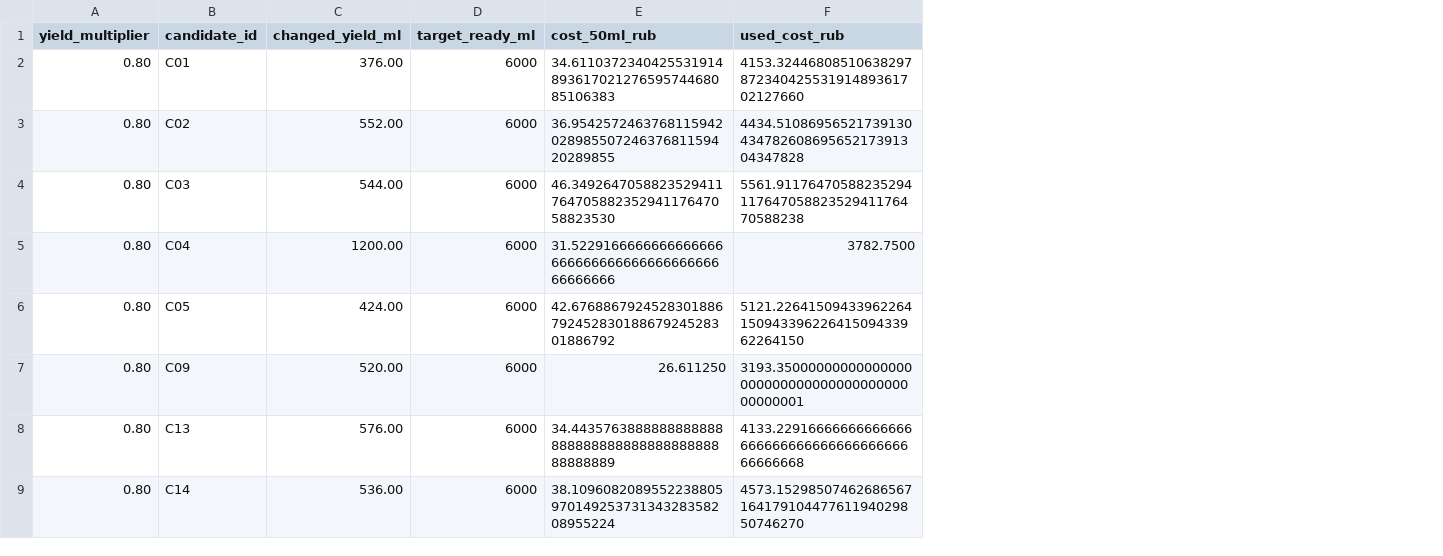
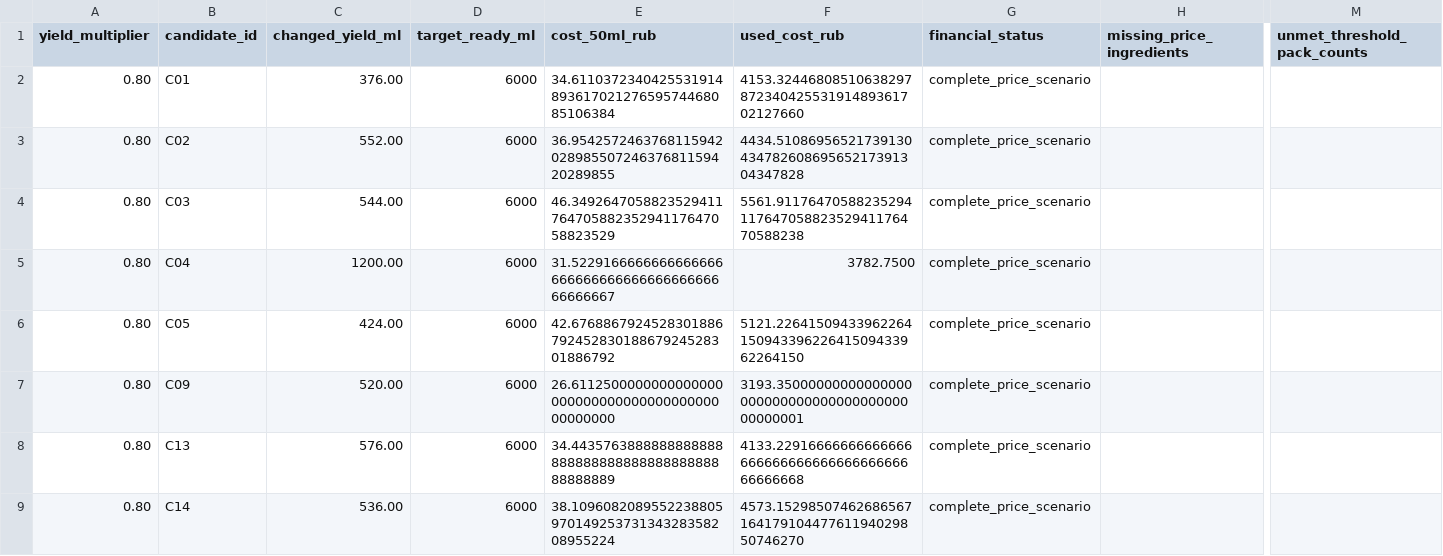
Before and after one commit to Alina-lab/Bar_menu, a CSV file: data/economics/results/yield_sensitivity.csv, drawn as a sheet; only a part is shown, gaps mark what is left out; the diff covers the shown part only; the diff names each change by its address in the sheet, - before the commit and + after, or states it on an @@ line.

```diff
--- a/data/economics/results/yield_sensitivity.csv
+++ b/data/economics/results/yield_sensitivity.csv
+column G (financial_status), rows 2-9: all complete_price_scenario
+column H (missing_price_ingredients), empty
+column M (unmet_threshold_pack_counts), empty
-E2 (cost_50ml_rub): 34.611037234042553191489361702127659574468085106383
+E2 (cost_50ml_rub): 34.611037234042553191489361702127659574468085106384
-E4 (cost_50ml_rub): 46.349264705882352941176470588235294117647058823530
+E4 (cost_50ml_rub): 46.349264705882352941176470588235294117647058823529
-E5 (cost_50ml_rub): 31.522916666666666666666666666666666666666666666666
+E5 (cost_50ml_rub): 31.522916666666666666666666666666666666666666666667
-E7 (cost_50ml_rub): 26.611250
+E7 (cost_50ml_rub): 26.611250000000000000000000000000000000000000000000
```
Also changed, not shown: 16 edited cells elsewhere in this file, data/economics/results/premium_mix.csv, data/economics/results/price_sensitivity.csv, 27 other files.
